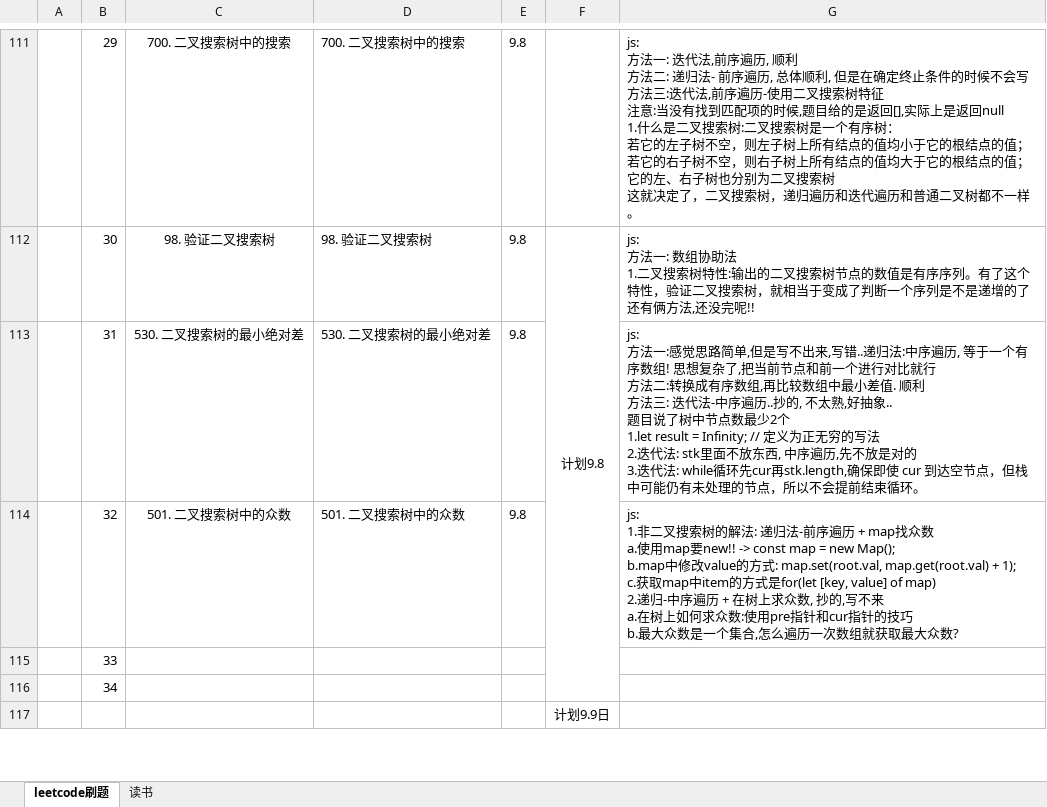
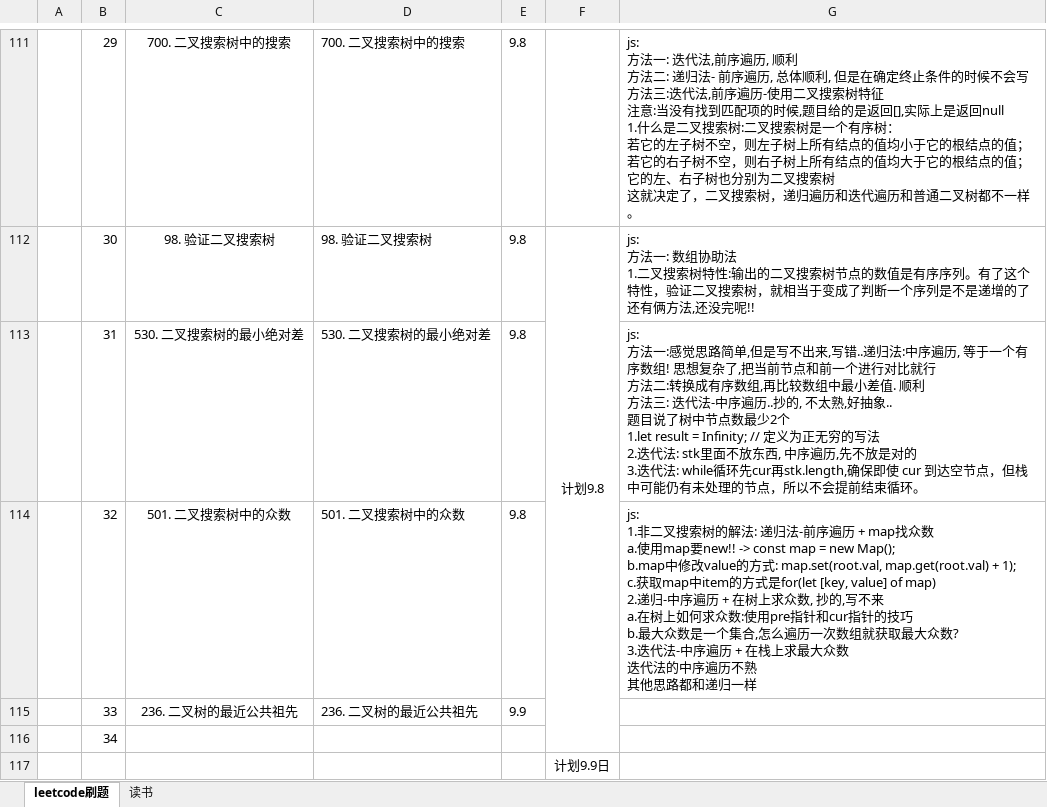
Before and after one commit to iaamlele/leetcode, an Excel workbook: leetcode路线.xlsx, sheet leetcode刷题, drawn as a sheet; only a part is shown, gaps mark what is left out; values as stored, in another font and other column widths than the file's, no borders; removed rows and columns are numbered as before the commit, all else as after; ↵ is a line break in a cell; the diff names each change by its address in the sheet, - before the commit and + after, or states it on an @@ line.

```diff
--- a/leetcode路线.xlsx (sheet leetcode刷题)
+++ b/leetcode路线.xlsx (sheet leetcode刷题)
-G114: …大众数?
+G114: …大众数? ↵ 3.迭代法-中序遍历 + 在栈上求最大众数 ↵ 迭代法的中序遍历不熟 ↵ 其他思路都和递归一样
-row 115:  | 33
+row 115:  | 33 | 236. 二叉树的最近公共祖先 | 236. 二叉树的最近公共祖先 | 9.9
```
Also changed, not shown: 1 other file.
